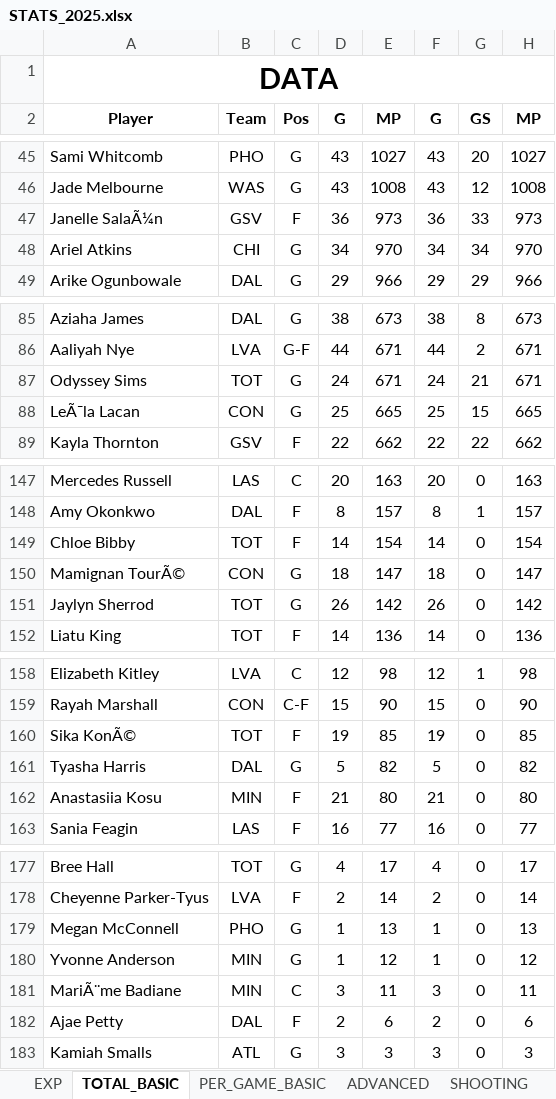
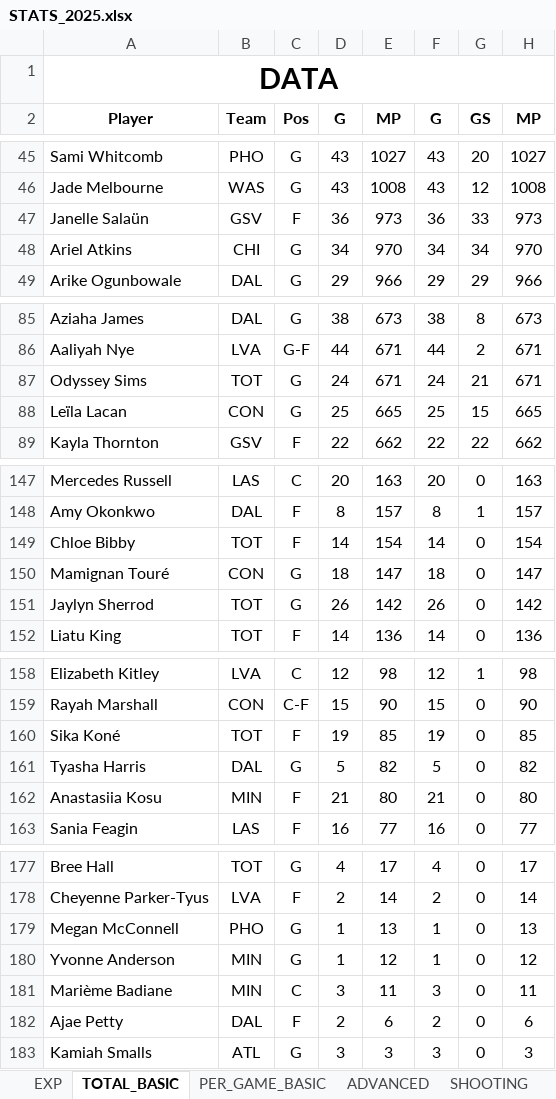
Before and after one commit to clementvg-create/WNBA_STATS_PLAYER, an Excel workbook: STATS_2025.xlsx, sheet TOTAL_BASIC, drawn as a sheet; only a part is shown, gaps mark what is left out; values as stored, in another font and other column widths than the file's, no borders; charts and pictures and conditional formats not drawn; the diff names each change by its address in the sheet, - before the commit and + after, or states it on an @@ line.

```diff
--- a/STATS_2025.xlsx (sheet TOTAL_BASIC)
+++ b/STATS_2025.xlsx (sheet TOTAL_BASIC)
-A47 (Player): Janelle SalaÃ¼n
+A47 (Player): Janelle Salaün
-A88 (Player): LeÃ¯la Lacan
+A88 (Player): Leïla Lacan
-A150 (Player): Mamignan TourÃ©
+A150 (Player): Mamignan Touré
-A160 (Player): Sika KonÃ©
+A160 (Player): Sika Koné
-A181 (Player): MariÃ¨me Badiane
+A181 (Player): Marième Badiane
```
Also changed, not shown: sheet SHOOTING, sheet ADVANCED, sheet PER_GAME_BASIC, formulas that keep their value, charts or pictures.
